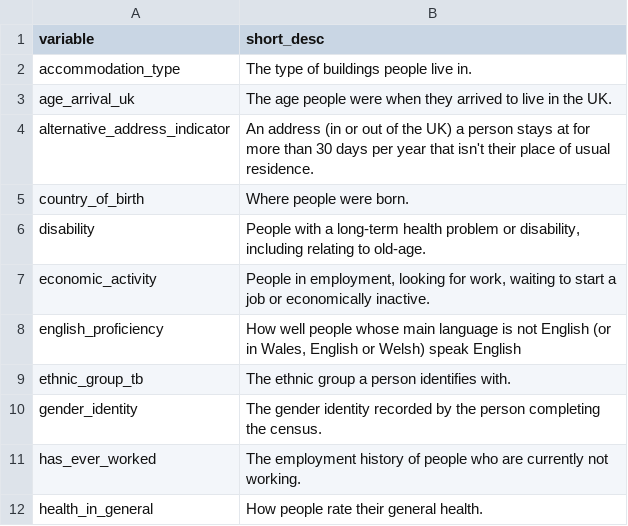
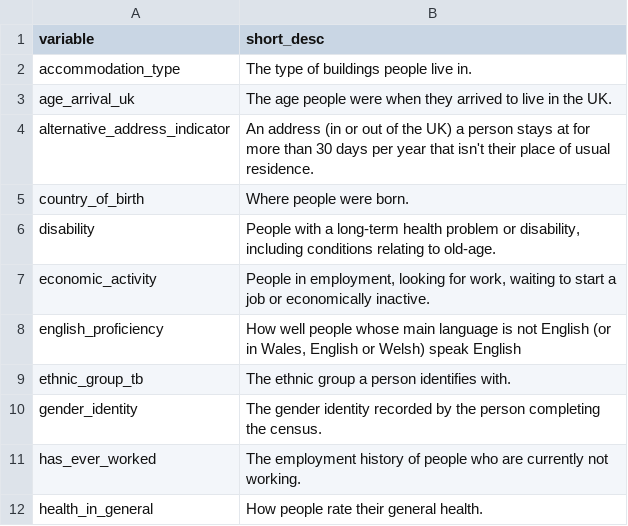
Before and after one commit to ONSdigital/dp-census-atlas, a CSV file: scripts/content/input_metadata_files/variable_short_descriptions.csv, drawn as a sheet; only a part is shown.

```diff
--- a/scripts/content/input_metadata_files/variable_short_descriptions.csv
+++ b/scripts/content/input_metadata_files/variable_short_descriptions.csv
@@ -5,3 +5,3 @@ alternative_address_indicator,An address (in or out of the UK) a person stays at
 country_of_birth,Where people were born.
-disability,"People with a long-term health problem or disability, including relating to old-age."
+disability,"People with a long-term health problem or disability, including conditions relating to old-age."
 economic_activity,"People in employment, looking for work, waiting to start a job or economically inactive."
```
Also changed, not shown: scripts/content/input_metadata_files/category_legend_strings.csv, scripts/content/input_metadata_files/variable_caveats.csv, 12 other files.
